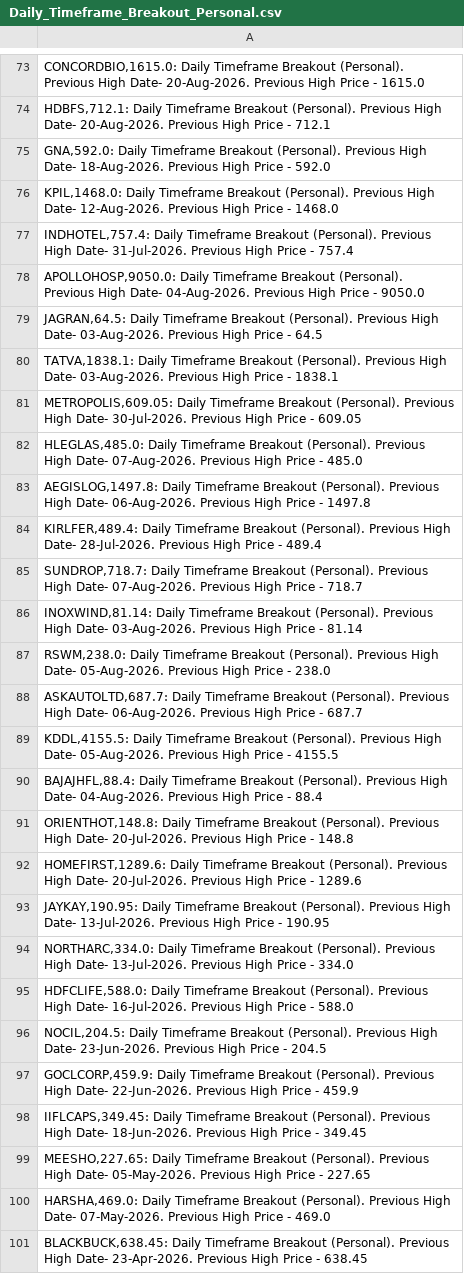
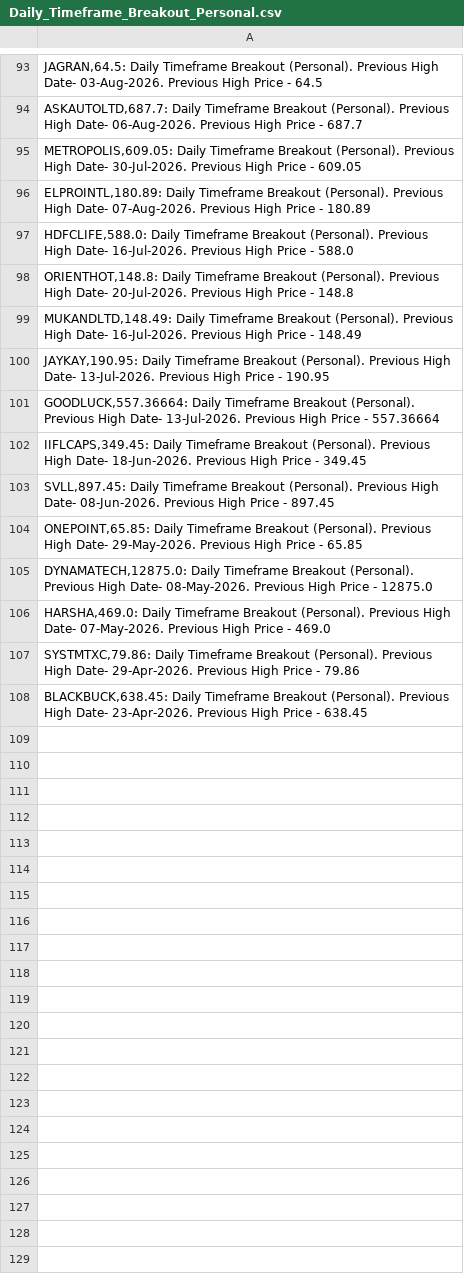
Before and after one commit to vibats/Daily_Notification_Data, a CSV file: Email_Notification_Data/Daily_Timeframe_Breakout_Personal.csv, drawn as a sheet; only a part is shown, gaps mark what is left out; the diff covers the shown part only.

```diff
--- a/Email_Notification_Data/Daily_Timeframe_Breakout_Personal.csv
+++ b/Email_Notification_Data/Daily_Timeframe_Breakout_Personal.csv
@@ -73,29 +93,16 @@
-"CONCORDBIO,1615.0: Daily Timeframe Breakout (Personal). Previous High Date- 20-Aug-2026. Previous High Price - 1615.0"
-"HDBFS,712.1: Daily Timeframe Breakout (Personal). Previous High Date- 20-Aug-2026. Previous High Price - 712.1"
-"GNA,592.0: Daily Timeframe Breakout (Personal). Previous High Date- 18-Aug-2026. Previous High Price - 592.0"
-"KPIL,1468.0: Daily Timeframe Breakout (Personal). Previous High Date- 12-Aug-2026. Previous High Price - 1468.0"
-"INDHOTEL,757.4: Daily Timeframe Breakout (Personal). Previous High Date- 31-Jul-2026. Previous High Price - 757.4"
-"APOLLOHOSP,9050.0: Daily Timeframe Breakout (Personal). Previous High Date- 04-Aug-2026. Previous High Price - 9050.0"
 "JAGRAN,64.5: Daily Timeframe Breakout (Personal). Previous High Date- 03-Aug-2026. Previous High Price - 64.5"
-"TATVA,1838.1: Daily Timeframe Breakout (Personal). Previous High Date- 03-Aug-2026. Previous High Price - 1838.1"
+"ASKAUTOLTD,687.7: Daily Timeframe Breakout (Personal). Previous High Date- 06-Aug-2026. Previous High Price - 687.7"
 "METROPOLIS,609.05: Daily Timeframe Breakout (Personal). Previous High Date- 30-Jul-2026. Previous High Price - 609.05"
-"HLEGLAS,485.0: Daily Timeframe Breakout (Personal). Previous High Date- 07-Aug-2026. Previous High Price - 485.0"
-"AEGISLOG,1497.8: Daily Timeframe Breakout (Personal). Previous High Date- 06-Aug-2026. Previous High Price - 1497.8"
-"KIRLFER,489.4: Daily Timeframe Breakout (Personal). Previous High Date- 28-Jul-2026. Previous High Price - 489.4"
-"SUNDROP,718.7: Daily Timeframe Breakout (Personal). Previous High Date- 07-Aug-2026. Previous High Price - 718.7"
-"INOXWIND,81.14: Daily Timeframe Breakout (Personal). Previous High Date- 03-Aug-2026. Previous High Price - 81.14"
-"RSWM,238.0: Daily Timeframe Breakout (Personal). Previous High Date- 05-Aug-2026. Previous High Price - 238.0"
-"ASKAUTOLTD,687.7: Daily Timeframe Breakout (Personal). Previous High Date- 06-Aug-2026. Previous High Price - 687.7"
-"KDDL,4155.5: Daily Timeframe Breakout (Personal). Previous High Date- 05-Aug-2026. Previous High Price - 4155.5"
-"BAJAJHFL,88.4: Daily Timeframe Breakout (Personal). Previous High Date- 04-Aug-2026. Previous High Price - 88.4"
+"ELPROINTL,180.89: Daily Timeframe Breakout (Personal). Previous High Date- 07-Aug-2026. Previous High Price - 180.89"
+"HDFCLIFE,588.0: Daily Timeframe Breakout (Personal). Previous High Date- 16-Jul-2026. Previous High Price - 588.0"
 "ORIENTHOT,148.8: Daily Timeframe Breakout (Personal). Previous High Date- 20-Jul-2026. Previous High Price - 148.8"
-"HOMEFIRST,1289.6: Daily Timeframe Breakout (Personal). Previous High Date- 20-Jul-2026. Previous High Price - 1289.6"
+"MUKANDLTD,148.49: Daily Timeframe Breakout (Personal). Previous High Date- 16-Jul-2026. Previous High Price - 148.49"
 "JAYKAY,190.95: Daily Timeframe Breakout (Personal). Previous High Date- 13-Jul-2026. Previous High Price - 190.95"
-"NORTHARC,334.0: Daily Timeframe Breakout (Personal). Previous High Date- 13-Jul-2026. Previous High Price - 334.0"
-"HDFCLIFE,588.0: Daily Timeframe Breakout (Personal). Previous High Date- 16-Jul-2026. Previous High Price - 588.0"
-"NOCIL,204.5: Daily Timeframe Breakout (Personal). Previous High Date- 23-Jun-2026. Previous High Price - 204.5"
-"GOCLCORP,459.9: Daily Timeframe Breakout (Personal). Previous High Date- 22-Jun-2026. Previous High Price - 459.9"
+"GOODLUCK,557.36664: Daily Timeframe Breakout (Personal). Previous High Date- 13-Jul-2026. Previous High Price - 557.36664"
 "IIFLCAPS,349.45: Daily Timeframe Breakout (Personal). Previous High Date- 18-Jun-2026. Previous High Price - 349.45"
-"MEESHO,227.65: Daily Timeframe Breakout (Personal). Previous High Date- 05-May-2026. Previous High Price - 227.65"
+"SVLL,897.45: Daily Timeframe Breakout (Personal). Previous High Date- 08-Jun-2026. Previous High Price - 897.45"
+"ONEPOINT,65.85: Daily Timeframe Breakout (Personal). Previous High Date- 29-May-2026. Previous High Price - 65.85"
+"DYNAMATECH,12875.0: Daily Timeframe Breakout (Personal). Previous High Date- 08-May-2026. Previous High Price - 12875.0"
 "HARSHA,469.0: Daily Timeframe Breakout (Personal). Previous High Date- 07-May-2026. Previous High Price - 469.0"
+"SYSTMTXC,79.86: Daily Timeframe Breakout (Personal). Previous High Date- 29-Apr-2026. Previous High Price - 79.86"
 "BLACKBUCK,638.45: Daily Timeframe Breakout (Personal). Previous High Date- 23-Apr-2026. Previous High Price - 638.45"
```
Also changed, not shown: 33 added rows, 21 removed rows, 34 moved rows and 7 edited cells elsewhere in this file, Email_Notification_Data/Daily_TimeFrame_Horizontal_Support.csv, Email_Notification_Data/Daily_TimeFrame_Horizontal_Support_30_Days.csv, 1 other file.
